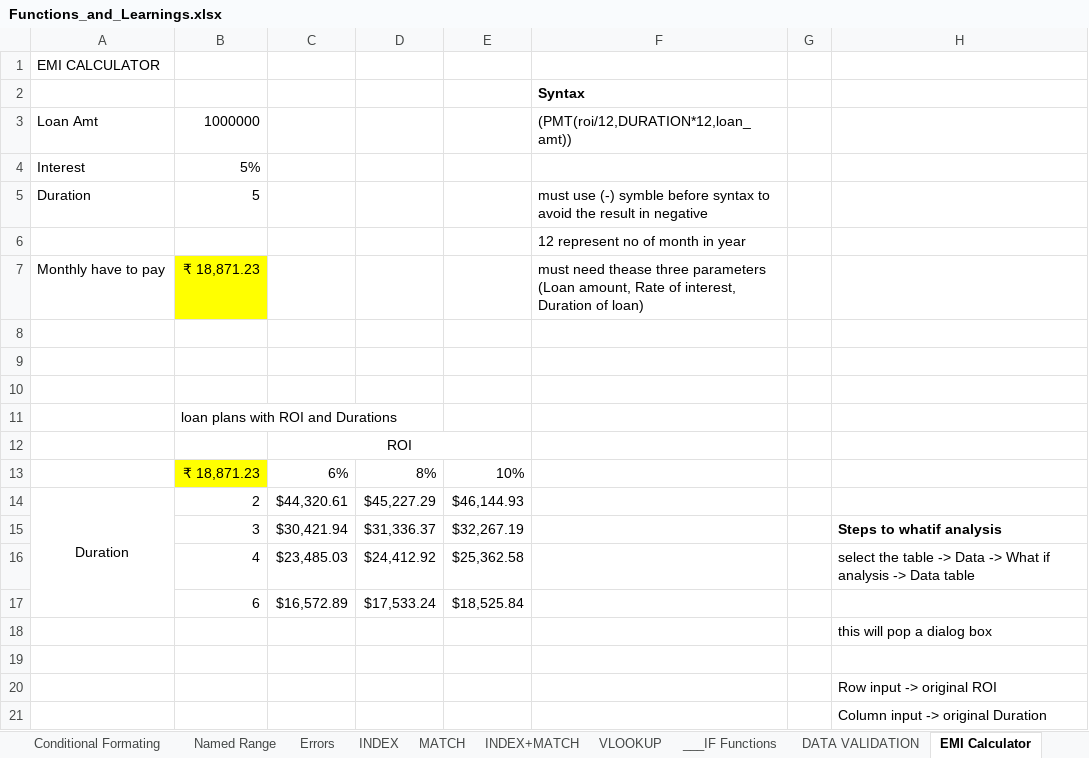
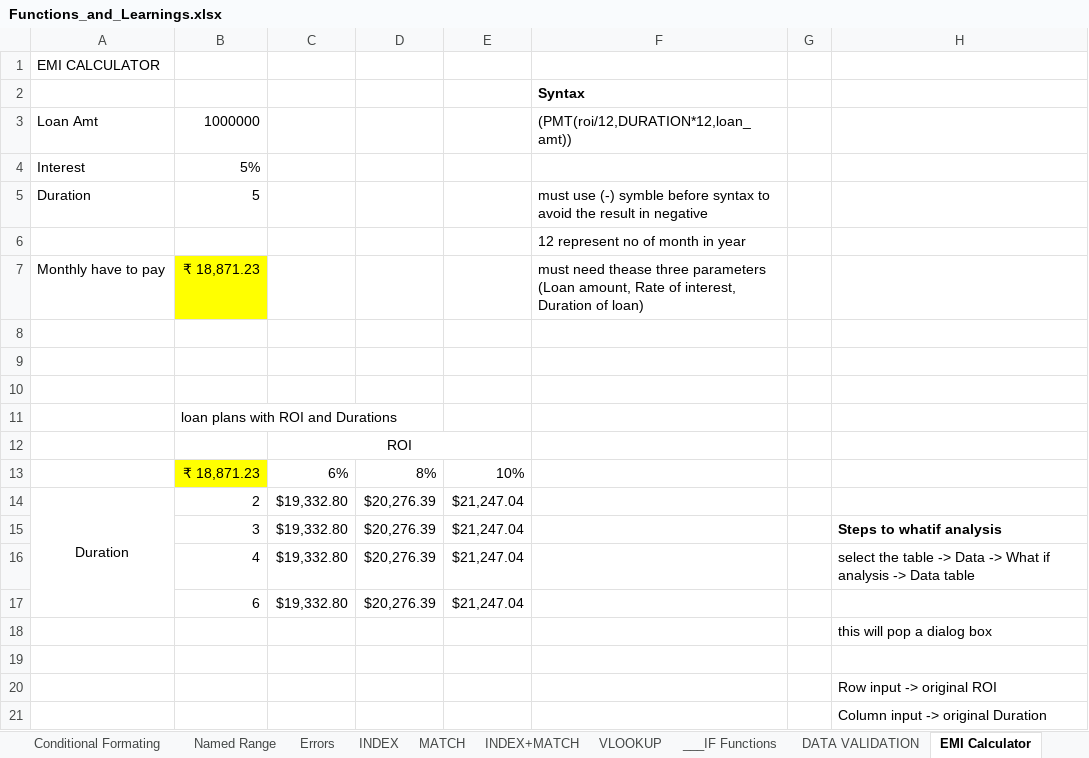
Before and after one commit to rakeshkanthavelu2003-stack/Dmart_sales_analysis, an Excel workbook: Functions_and_Learnings.xlsx, sheet EMI Calculator, drawn as a sheet; values as stored, in another font and other column widths than the file's, no borders; removed rows and columns are numbered as before the commit, all else as after; the diff names each change by its address in the sheet, - before the commit and + after, or states it on an @@ line.

Commit message:
Assesment

```diff
--- a/Functions_and_Learnings.xlsx (sheet EMI Calculator)
+++ b/Functions_and_Learnings.xlsx (sheet EMI Calculator)
-C14: $44,320.61
+C14: $19,332.80
-D14: $45,227.29
+D14: $20,276.39
-E14: $46,144.93
+E14: $21,247.04
-row 15:  | 3 | $30,421.94 | $31,336.37 | $32,267.19 |  |  | Steps to whatif analysis
-row 16:  | 4 | $23,485.03 | $24,412.92 | $25,362.58 |  |  | select the table -> Data -> What if analysis -> Data table
-row 17:  | 6 | $16,572.89 | $17,533.24 | $18,525.84
+row 15:  | 3 | $19,332.80 | $20,276.39 | $21,247.04 |  |  | Steps to whatif analysis
+row 16:  | 4 | $19,332.80 | $20,276.39 | $21,247.04 |  |  | select the table -> Data -> What if analysis -> Data table
+row 17:  | 6 | $19,332.80 | $20,276.39 | $21,247.04
```
Also changed, not shown: sheet Date Function, sheet Statistical Function.
